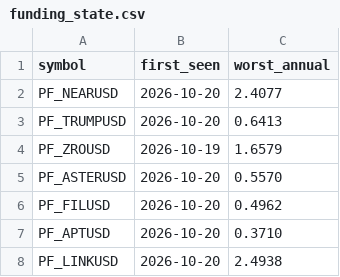
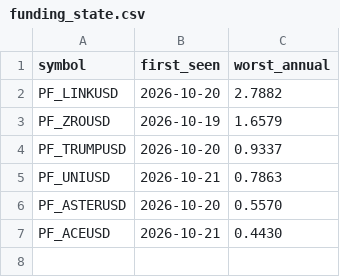
Before and after one commit to Li7wak865/pond-scanner, a CSV file: funding_state.csv, drawn as a sheet; removed rows and columns are numbered as before the commit, all else as after; the diff names each change by its address in the sheet, - before the commit and + after, or states it on an @@ line.

```diff
--- a/funding_state.csv
+++ b/funding_state.csv
-row 2: PF_NEARUSD | 2026-10-20 | 2.4077
-row 3: PF_TRUMPUSD | 2026-10-20 | 0.6413
+row 2: PF_LINKUSD | 2026-10-20 | 2.7882
+row 4: PF_TRUMPUSD | 2026-10-20 | 0.9337
+row 5: PF_UNIUSD | 2026-10-21 | 0.7863
-row 6: PF_FILUSD | 2026-10-20 | 0.4962
-row 7: PF_APTUSD | 2026-10-20 | 0.3710
-row 8: PF_LINKUSD | 2026-10-20 | 2.4938
+row 7: PF_ACEUSD | 2026-10-21 | 0.4430
```
Also changed, not shown: history.csv, 1 other file.
